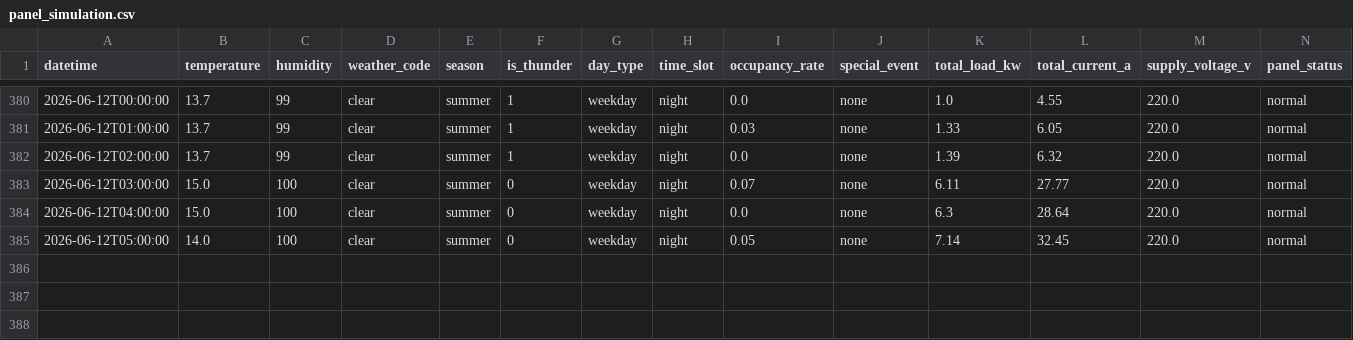
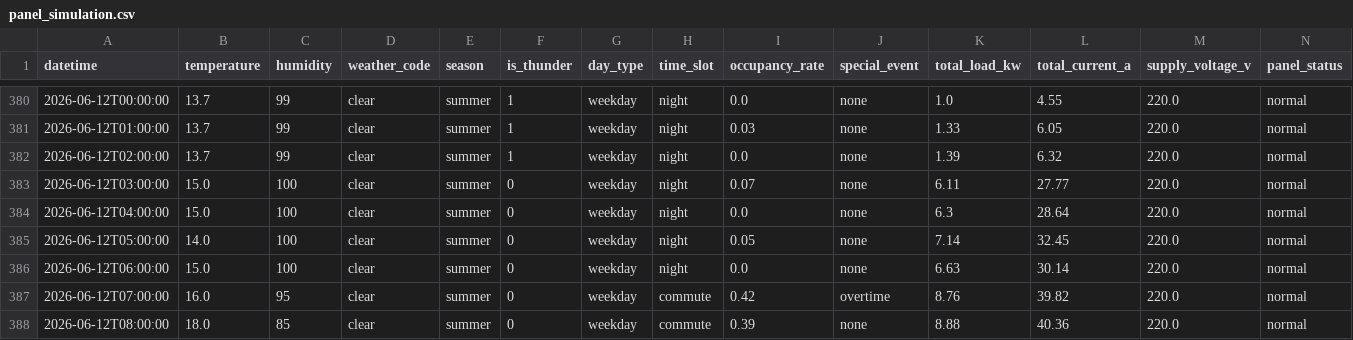
Before and after one commit to wnstjq813-web/smart-panel-data, a CSV file: data/panel_simulation.csv, drawn as a sheet; only a part is shown, gaps mark what is left out; rows hold the shown columns only; the diff names each change by its address in the sheet, - before the commit and + after, or states it on an @@ line.

Commit message:
[모니터] 2026-06-12 08:05 (3행 추가)

```diff
--- a/data/panel_simulation.csv
+++ b/data/panel_simulation.csv
+row 386: 2026-06-12T06:00:00 | 15.0 | 100 | clear | summer | 0 | weekday | night | 0.0 | none | 6.63 | 30.14 | 220.0 | normal
+row 387: 2026-06-12T07:00:00 | 16.0 | 95 | clear | summer | 0 | weekday | commute | 0.42 | overtime | 8.76 | 39.82 | 220.0 | normal
+row 388: 2026-06-12T08:00:00 | 18.0 | 85 | clear | summer | 0 | weekday | commute | 0.39 | none | 8.88 | 40.36 | 220.0 | normal
```
